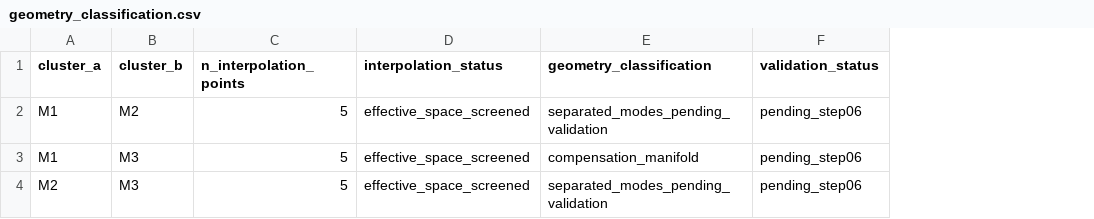
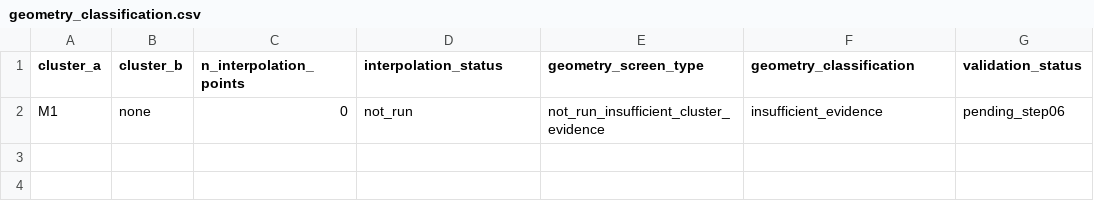
Before and after one commit to doxav/astromodel_proving, a CSV file: outputs/mechanisms/geometry_classification.csv, drawn as a sheet; removed rows and columns are numbered as before the commit, all else as after; the diff names each change by its address in the sheet, - before the commit and + after, or states it on an @@ line.

```diff
--- a/outputs/mechanisms/geometry_classification.csv
+++ b/outputs/mechanisms/geometry_classification.csv
+column E (geometry_screen_type), row 2: not_run_insufficient_cluster_evidence
-row 2: M1 | M2 | 5 | effective_space_screened | separated_modes_pending_validation | pending_step06
-B2 (cluster_b): M3
+B2 (cluster_b): none
-C2 (n_interpolation_points): 5
+C2 (n_interpolation_points): 0
-D2 (interpolation_status): effective_space_screened
+D2 (interpolation_status): not_run
-F2 (geometry_classification): compensation_manifold
+F2 (geometry_classification): insufficient_evidence
-row 4: M2 | M3 | 5 | effective_space_screened | separated_modes_pending_validation | pending_step06
```
Also changed, not shown: outputs/mechanisms/accepted_fit_mechanisms.csv, outputs/mechanisms/claim_scope_table.csv, 12 other files.
